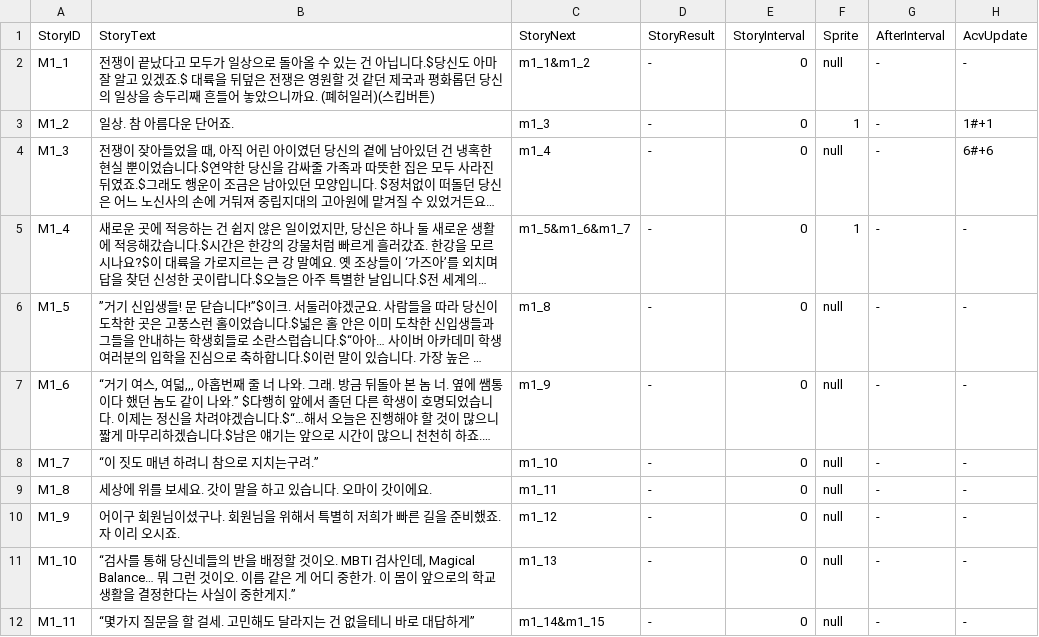
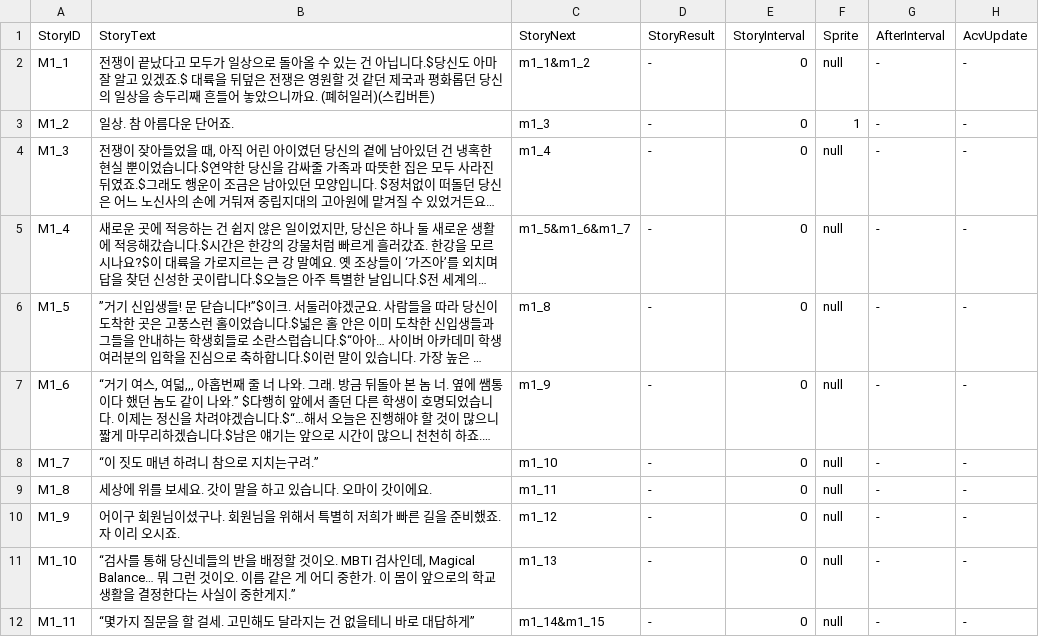
Before and after one commit to SHT4196/Academia, a CSV file: Assets/Resources/ME.CSV, drawn as a sheet; only a part is shown; long unchanged cells end in …; the diff names each change by its address in the sheet, - before the commit and + after, or states it on an @@ line.

```diff
--- a/Assets/Resources/ME.CSV
+++ b/Assets/Resources/ME.CSV
-H3 (AcvUpdate): 1#+1
+H3 (AcvUpdate): -
-H4 (AcvUpdate): 6#+6
+H4 (AcvUpdate): -
-F5 (Sprite): 1
+F5 (Sprite): null
```
Also changed, not shown: Assets/Resources/ME_choice.csv, 4 other files.
